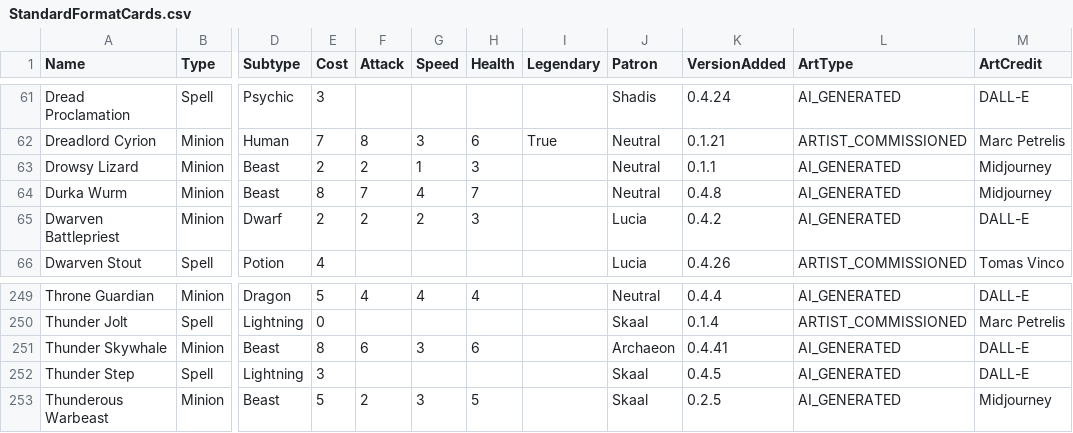
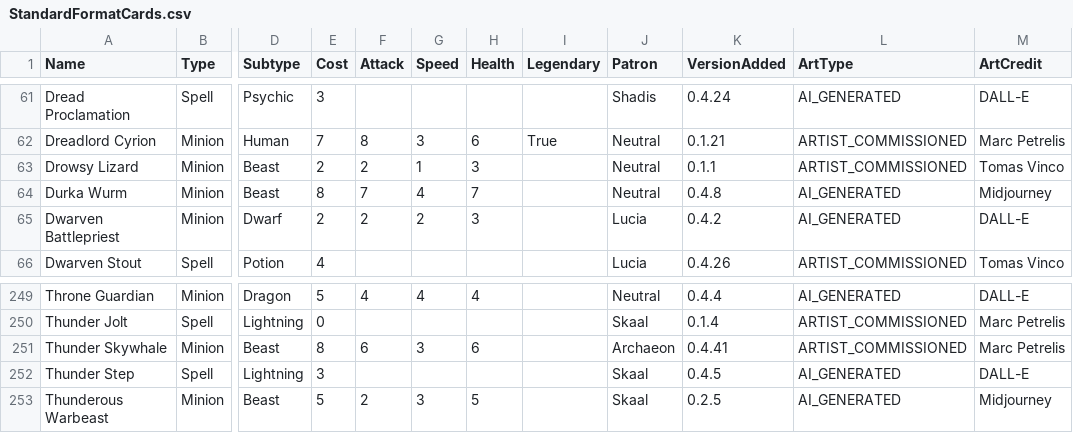
Before and after one commit to Atlas-Conquest-Game/atlas-conquest-website, a CSV file: StandardFormatCards.csv, drawn as a sheet; only a part is shown, gaps mark what is left out; the diff names each change by its address in the sheet, - before the commit and + after, or states it on an @@ line.

Commit message:
Update card data, screenshots, artwork, and formats

```diff
--- a/StandardFormatCards.csv
+++ b/StandardFormatCards.csv
-L63 (ArtType): AI_GENERATED
+L63 (ArtType): ARTIST_COMMISSIONED
-M63 (ArtCredit): Midjourney
+M63 (ArtCredit): Tomas Vinco
-L251 (ArtType): AI_GENERATED
+L251 (ArtType): ARTIST_COMMISSIONED
-M251 (ArtCredit): DALL-E
+M251 (ArtCredit): Marc Petrelis
```
Also changed, not shown: 4 other files.
